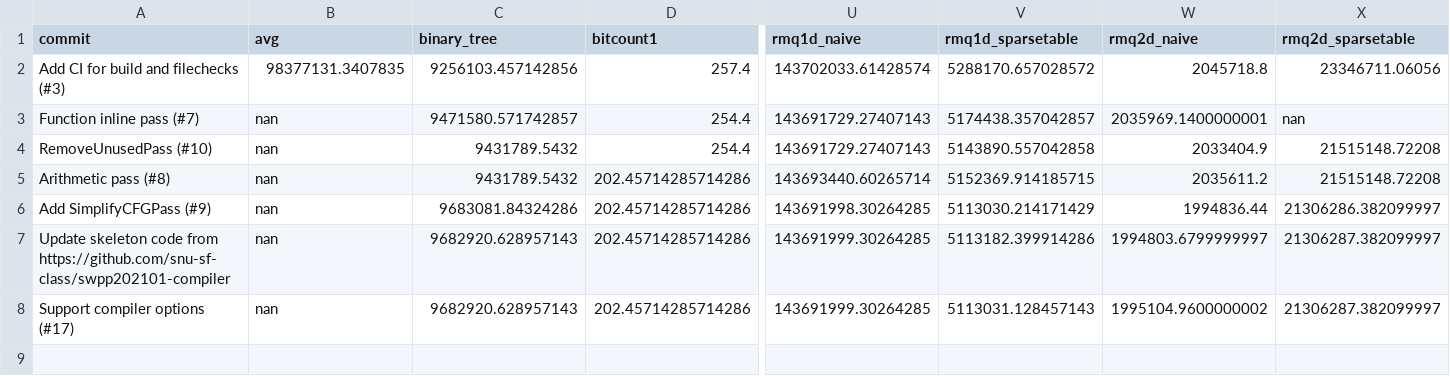
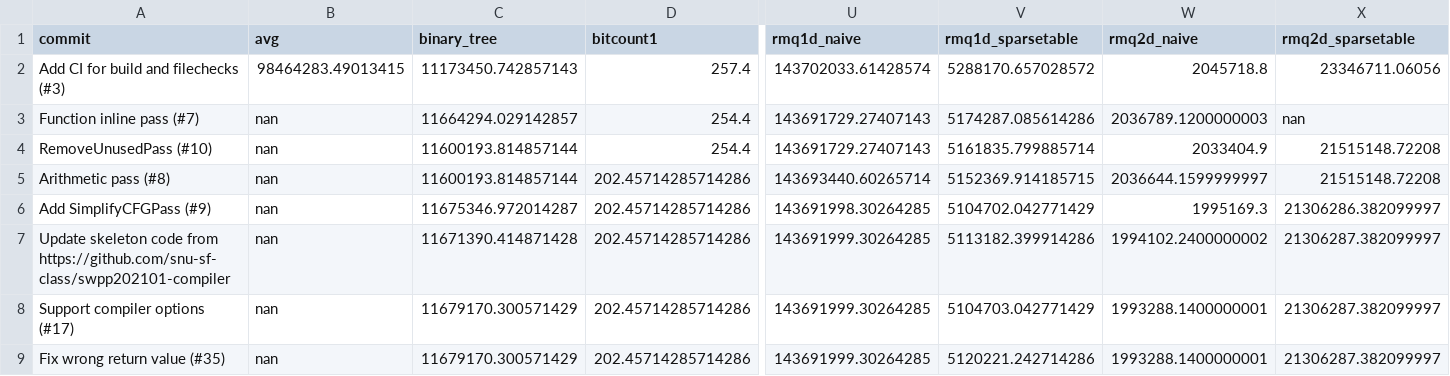
Before and after one commit to CookieHCl/swpp202101-team4, a CSV file: results/SUMMARY.csv, drawn as a sheet; only a part is shown, gaps mark what is left out; rows hold the shown columns only; the diff names each change by its address in the sheet, - before the commit and + after, or states it on an @@ line.

```diff
--- a/results/SUMMARY.csv
+++ b/results/SUMMARY.csv
-B2 (avg): 98377131.3407835
+B2 (avg): 98464283.49013415
-C2 (binary_tree): 9256103.457142856
+C2 (binary_tree): 11173450.742857143
-C3 (binary_tree): 9471580.571742857
+C3 (binary_tree): 11664294.029142857
-V3 (rmq1d_sparsetable): 5174438.357042857
+V3 (rmq1d_sparsetable): 5174287.085614286
-W3 (rmq2d_naive): 2035969.1400000001
+W3 (rmq2d_naive): 2036789.1200000003
-C4:C5 (binary_tree): 9431789.5432
+C4:C5 (binary_tree): 11600193.814857144
-V4 (rmq1d_sparsetable): 5143890.557042858
+V4 (rmq1d_sparsetable): 5161835.799885714
-W5 (rmq2d_naive): 2035611.2
+W5 (rmq2d_naive): 2036644.1599999997
-C6 (binary_tree): 9683081.84324286
+C6 (binary_tree): 11675346.972014287
-V6 (rmq1d_sparsetable): 5113030.214171429
+V6 (rmq1d_sparsetable): 5104702.042771429
-W6 (rmq2d_naive): 1994836.44
+W6 (rmq2d_naive): 1995169.3
-C7 (binary_tree): 9682920.628957143
+C7 (binary_tree): 11671390.414871428
-W7 (rmq2d_naive): 1994803.6799999997
+W7 (rmq2d_naive): 1994102.2400000002
-C8 (binary_tree): 9682920.628957143
+C8 (binary_tree): 11679170.300571429
-V8 (rmq1d_sparsetable): 5113031.128457143
+V8 (rmq1d_sparsetable): 5104703.042771429
-W8 (rmq2d_naive): 1995104.9600000002
+W8 (rmq2d_naive): 1993288.1400000001
+row 9: Fix wrong return value (#35) | nan | 11679170.300571429 | 202.45714285714286 | 143691999.30264285 | 5120221.242714286 | 1993288.1400000001 | 21306287.382099997
```
Also changed, not shown: results/matmul1.csv, results/matmul2.csv, 20 other files.
